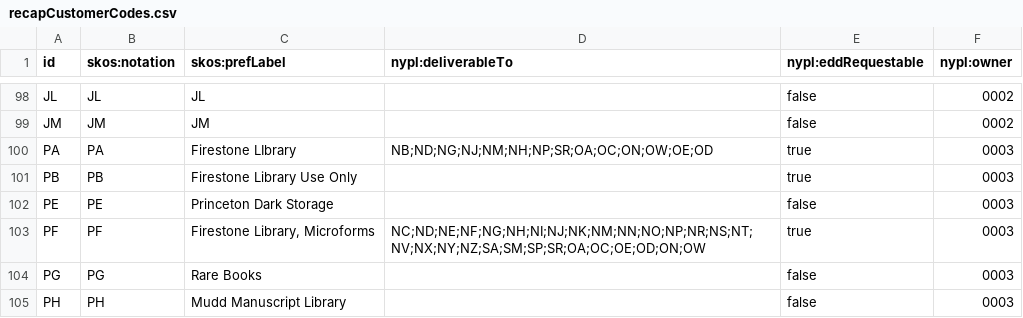
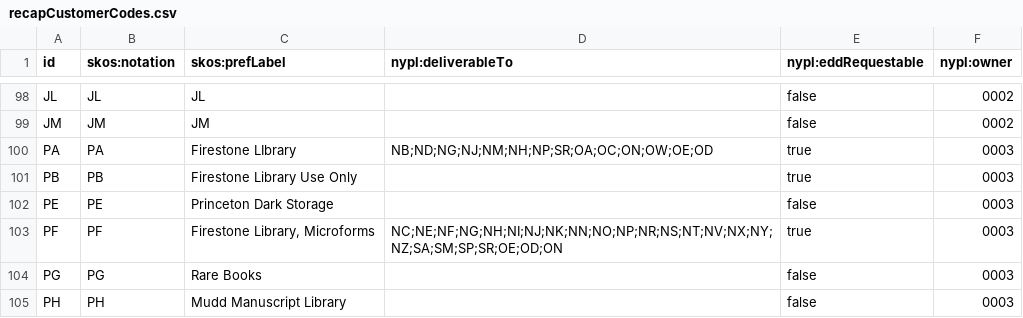
Before and after one commit to NYPL/nypl-core, a CSV file: vocabularies/csv/recapCustomerCodes.csv, drawn as a sheet; only a part is shown, gaps mark what is left out.

```diff
--- a/vocabularies/csv/recapCustomerCodes.csv
+++ b/vocabularies/csv/recapCustomerCodes.csv
@@ -102,3 +102,3 @@ PB,PB,Firestone Library Use Only,,true,0003
 PE,PE,Princeton Dark Storage,,false,0003
-PF,PF,"Firestone Library, Microforms",NC;ND;NE;NF;NG;NH;NI;NJ;NK;NM;NN;NO;NP;NR;NS;NT;NV;NX;NY;NZ;SA;SM;SP;SR;OA;OC;OE;OD;ON;OW,true,0003
+PF,PF,"Firestone Library, Microforms",NC;NE;NF;NG;NH;NI;NJ;NK;NN;NO;NP;NR;NS;NT;NV;NX;NY;NZ;SA;SM;SP;SR;OE;OD;ON,true,0003
 PG,PG,Rare Books,,false,0003
```
Also changed, not shown: 1 other file.
